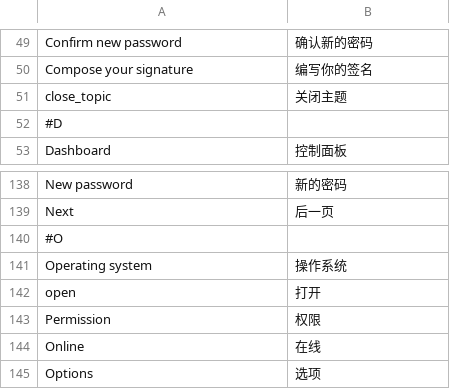
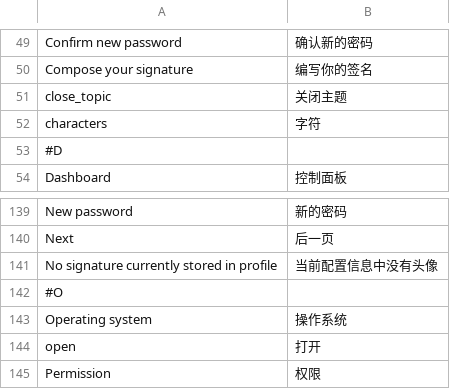
Before and after one commit to ds828/tornadobb, a CSV file: tornadobb/i18n/zh_CN.csv, drawn as a sheet; only a part is shown, gaps mark what is left out; the shorter side is filled out with more unchanged rows.

```diff
--- a/tornadobb/i18n/zh_CN.csv
+++ b/tornadobb/i18n/zh_CN.csv
@@ -51,2 +51,3 @@
 "close_topic","关闭主题"
+"characters","字符"
 #D
@@ -139,2 +140,3 @@
 "Next","后一页"
+"No signature currently stored in profile","当前配置信息中没有头像"
 #O
```
Also changed, not shown: 2 other files.
